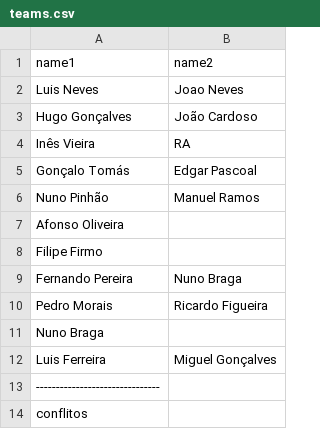
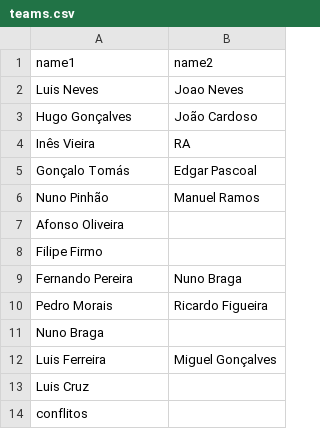
Before and after one commit to rcoelho-aka/firstrepo, a CSV file: teams.csv, drawn as a sheet.

Commit message:
Luis Cruz 3º tentativa

```diff
--- a/teams.csv
+++ b/teams.csv
@@ -12,3 +12,3 @@ Nuno Braga
 Luis Ferreira, Miguel Gonçalves
--------------------------------
+Luis Cruz
 conflitos
```
